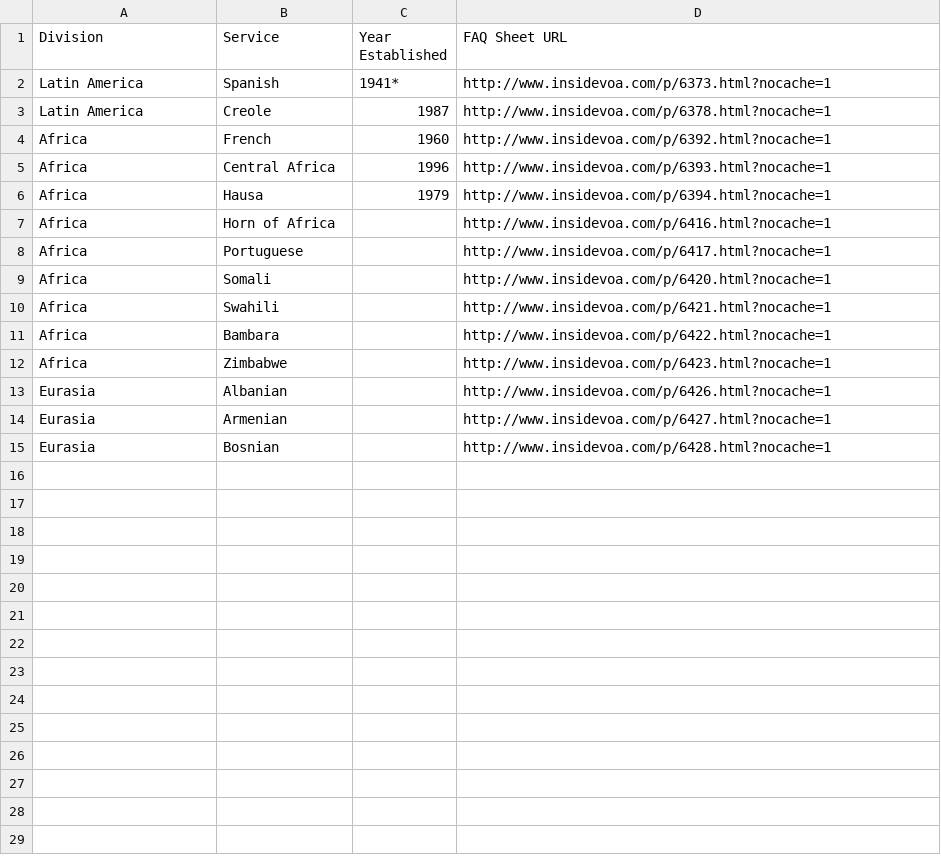
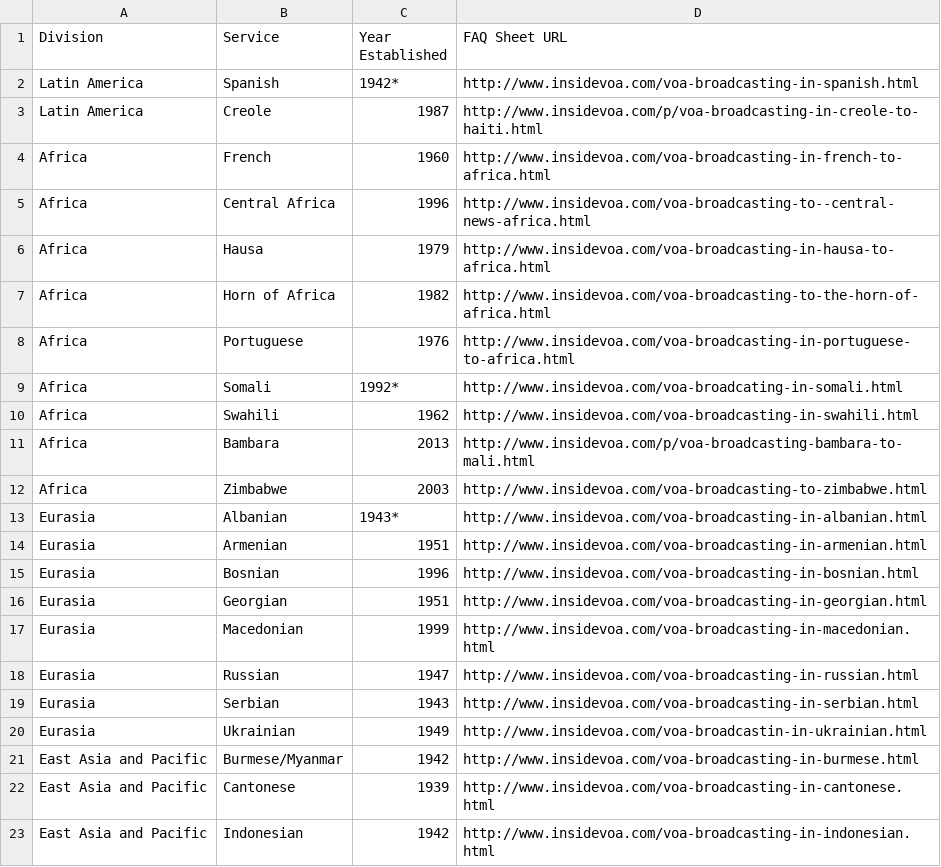
Before and after one commit to smekosh/Fact-Sheets-Landing-Page, a CSV file: VOAFactSheets-Sheet1.csv, drawn as a sheet; only a part is shown; the diff covers the shown part only.

Commit message:
Added sorting and "embed=true" URL parameter. Updated CSV data.

```diff
--- a/VOAFactSheets-Sheet1.csv
+++ b/VOAFactSheets-Sheet1.csv
@@ -1,15 +1,23 @@
 Division,Service,Year Established,FAQ Sheet URL
-Latin America,Spanish,1941*,http://www.insidevoa.com/p/6373.html?nocache=1
-Latin America,Creole,1987,http://www.insidevoa.com/p/6378.html?nocache=1
-Africa,French,1960,http://www.insidevoa.com/p/6392.html?nocache=1
-Africa,Central Africa,1996,http://www.insidevoa.com/p/6393.html?nocache=1
-Africa,Hausa,1979,http://www.insidevoa.com/p/6394.html?nocache=1
-Africa,Horn of Africa,,http://www.insidevoa.com/p/6416.html?nocache=1
-Africa,Portuguese,,http://www.insidevoa.com/p/6417.html?nocache=1
-Africa,Somali,,http://www.insidevoa.com/p/6420.html?nocache=1
-Africa,Swahili,,http://www.insidevoa.com/p/6421.html?nocache=1
-Africa,Bambara,,http://www.insidevoa.com/p/6422.html?nocache=1
-Africa,Zimbabwe,,http://www.insidevoa.com/p/6423.html?nocache=1
-Eurasia,Albanian,,http://www.insidevoa.com/p/6426.html?nocache=1
-Eurasia,Armenian,,http://www.insidevoa.com/p/6427.html?nocache=1
-Eurasia,Bosnian,,http://www.insidevoa.com/p/6428.html?nocache=1
+Latin America,Spanish,1942*,http://www.insidevoa.com/voa-broadcasting-in-spanish.html
+Latin America,Creole,1987,http://www.insidevoa.com/p/voa-broadcasting-in-creole-to-haiti.html
+Africa,French,1960,http://www.insidevoa.com/voa-broadcasting-in-french-to-africa.html
+Africa,Central Africa,1996,http://www.insidevoa.com/voa-broadcasting-to--central-news-africa.html
+Africa,Hausa,1979,http://www.insidevoa.com/voa-broadcasting-in-hausa-to-africa.html
+Africa,Horn of Africa,1982,http://www.insidevoa.com/voa-broadcasting-to-the-horn-of-africa.html
+Africa,Portuguese,1976,http://www.insidevoa.com/voa-broadcasting-in-portuguese-to-africa.html
+Africa,Somali,1992*,http://www.insidevoa.com/voa-broadcating-in-somali.html
+Africa,Swahili,1962,http://www.insidevoa.com/voa-broadcasting-in-swahili.html
+Africa,Bambara,2013,http://www.insidevoa.com/p/voa-broadcasting-bambara-to-mali.html
+Africa,Zimbabwe,2003,http://www.insidevoa.com/voa-broadcasting-to-zimbabwe.html
+Eurasia,Albanian,1943*, http://www.insidevoa.com/voa-broadcasting-in-albanian.html
+Eurasia,Armenian,1951, http://www.insidevoa.com/voa-broadcasting-in-armenian.html
+Eurasia,Bosnian,1996,http://www.insidevoa.com/voa-broadcasting-in-bosnian.html
+Eurasia,Georgian,1951,http://www.insidevoa.com/voa-broadcasting-in-georgian.html
+Eurasia,Macedonian,1999,http://www.insidevoa.com/voa-broadcasting-in-macedonian.html
+Eurasia,Russian,1947,http://www.insidevoa.com/voa-broadcasting-in-russian.html
+Eurasia,Serbian,1943,http://www.insidevoa.com/voa-broadcasting-in-serbian.html
+Eurasia,Ukrainian,1949,http://www.insidevoa.com/voa-broadcastin-in-ukrainian.html
+East Asia and Pacific,Burmese/Myanmar,1942,http://www.insidevoa.com/voa-broadcasting-in-burmese.html
+East Asia and Pacific,Cantonese,1939,http://www.insidevoa.com/voa-broadcasting-in-cantonese.html
+East Asia and Pacific,Indonesian,1942,http://www.insidevoa.com/voa-broadcasting-in-indonesian.html
```
Also changed, not shown: 17 added rows elsewhere in this file, 3 other files.
